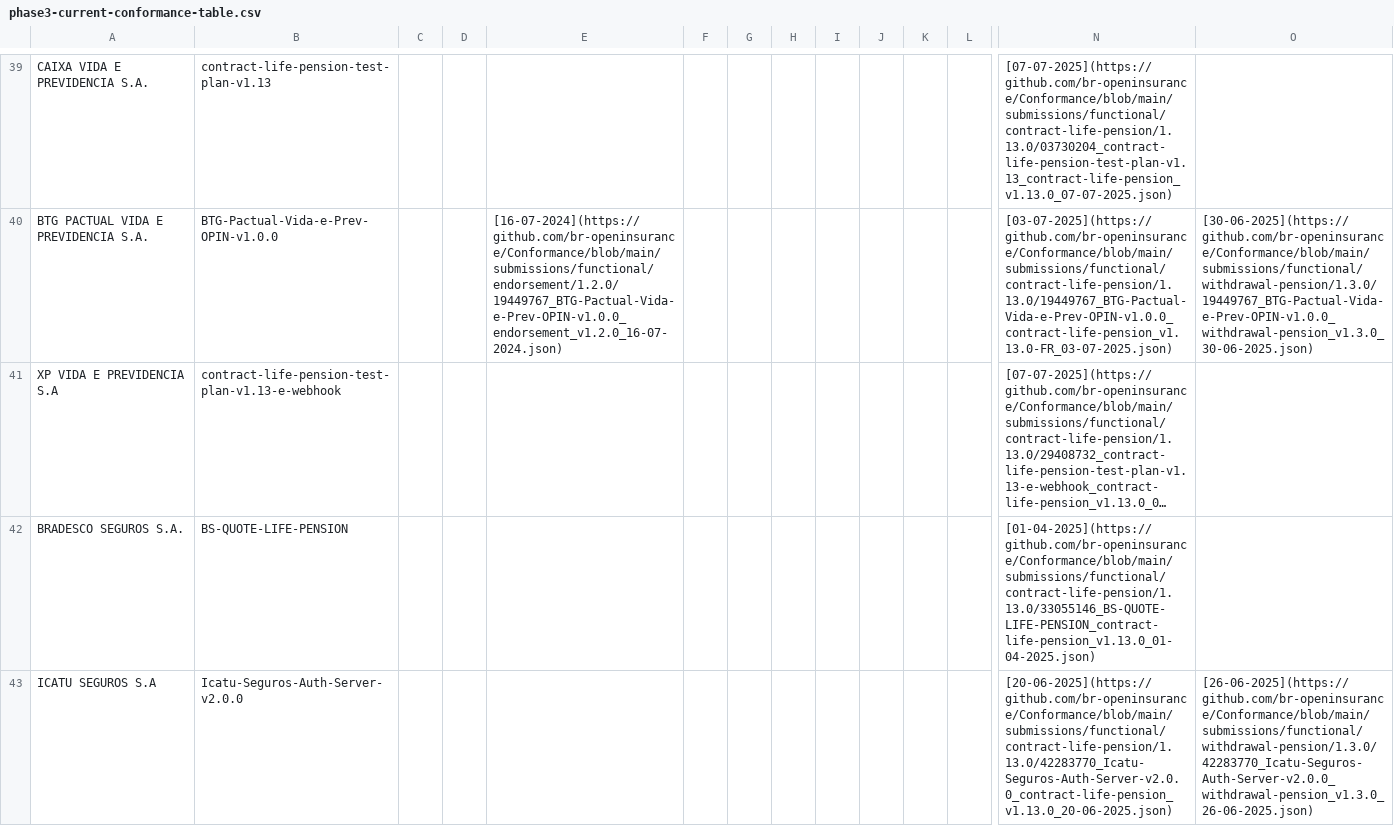
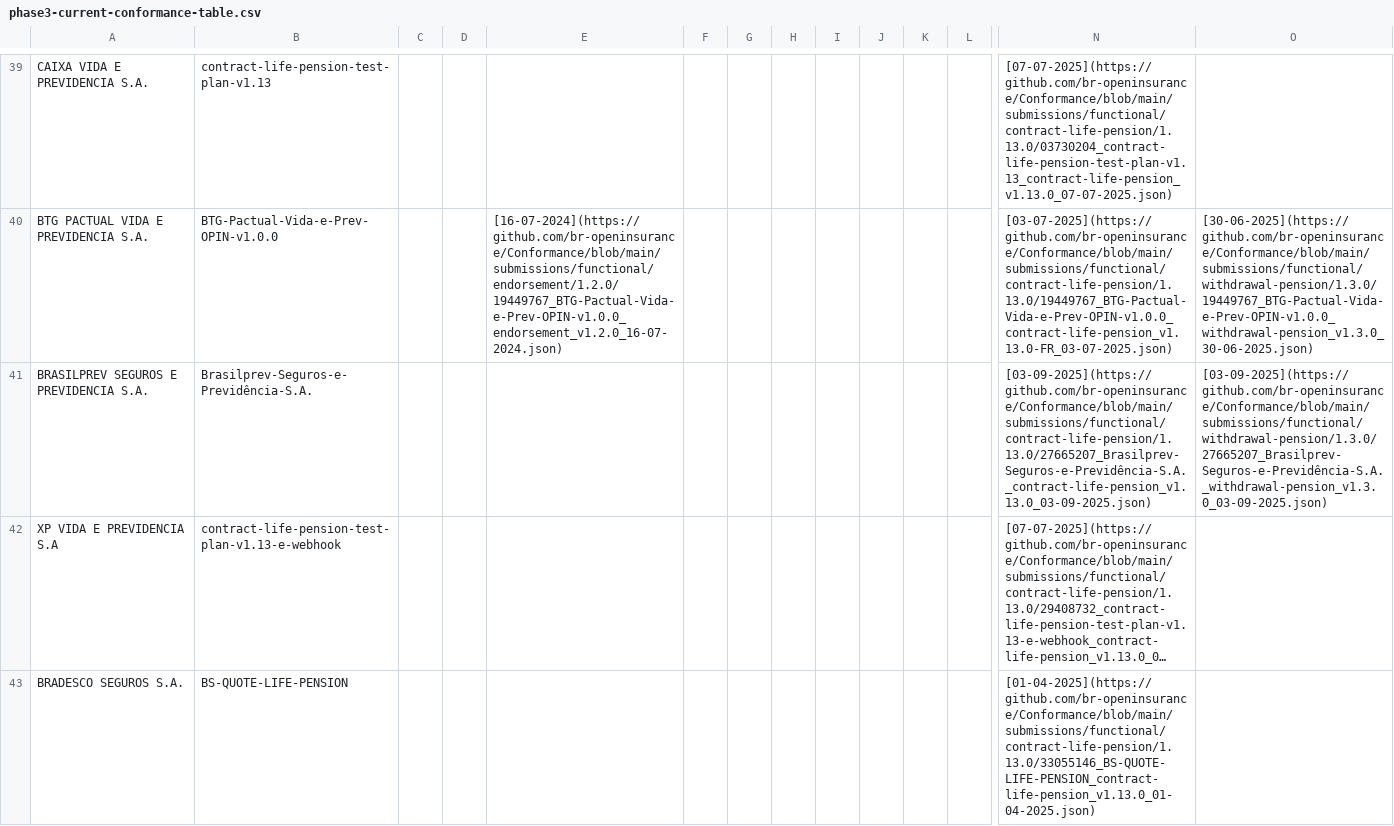
Before and after one commit to br-openinsurance/Conformance, a CSV file: results/phase3/current/phase3-current-conformance-table.csv, drawn as a sheet; only a part is shown, gaps mark what is left out; the shorter side is filled out with more unchanged rows; long unchanged cells end in …; rows hold the shown columns only; the diff names each change by its address in the sheet, - before the commit and + after, or states it on an @@ line.

Commit message:
conformance table routine - 05-09-2025

```diff
--- a/results/phase3/current/phase3-current-conformance-table.csv
+++ b/results/phase3/current/phase3-current-conformance-table.csv
+row 41: BRASILPREV SEGUROS E PREVIDENCIA S.A. | Brasilprev-Seguros-e-Previdência-S.A. |  |  |  |  |  |  |  |  |  |  | [03-09-2025](https://github.com/br-openinsurance/Conformance/blob/main/submissions/functional/contract-life-pension/1.13.0/27665207_Brasilprev-Seguros-e-Previdência-S.A._contract-life-pension_v1.13.0_03-09-2025.json) | [03-09-2025](https://github.com/br-openinsurance/Conformance/blob/main/submissions/functional/withdrawal-pension/1.3.0/27665207_Brasilprev-Seguros-e-Previdência-S.A._withdrawal-pension_v1.3.0_03-09-2025.json)
```
Also changed, not shown: results/phase3/current/phase3-current-conformance-dump.csv.
